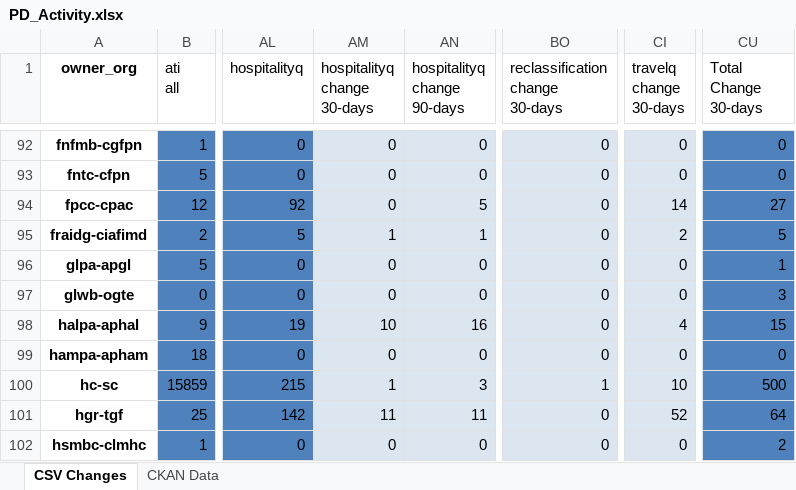
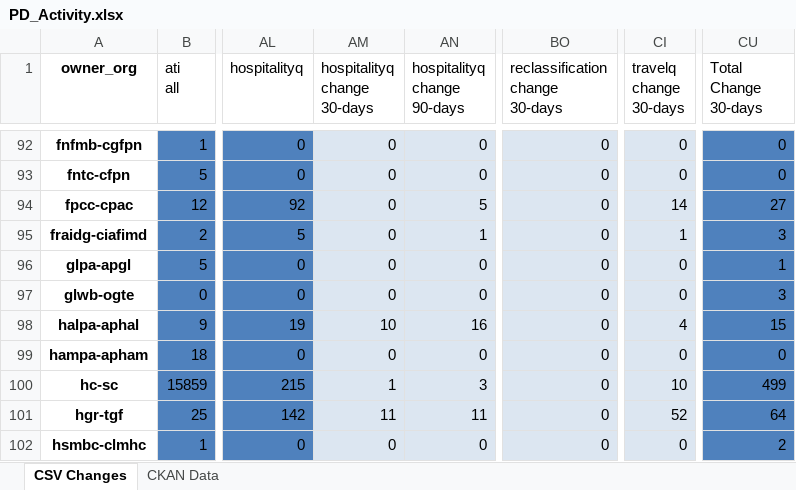
Before and after one commit to PatLittle/analytics-corporate-reporting, an Excel workbook: PD_CHANGES_RPT/PD_Activity.xlsx, sheet CSV Changes, drawn as a sheet; only a part is shown, gaps mark what is left out; values as stored, in another font and other column widths than the file's, no borders; the diff covers the shown part only; the diff names each change by its address in the sheet, - before the commit and + after, or states it on an @@ line.

```diff
--- a/PD_CHANGES_RPT/PD_Activity.xlsx (sheet CSV Changes)
+++ b/PD_CHANGES_RPT/PD_Activity.xlsx (sheet CSV Changes)
-AM95 (hospitalityq change 30-days): 1
+AM95 (hospitalityq change 30-days): 0
-CI95 (travelq change 30-days): 2
+CI95 (travelq change 30-days): 1
-CU95 (Total Change 30-days): 5
+CU95 (Total Change 30-days): 3
-BO100 (reclassification change 30-days): 1
+BO100 (reclassification change 30-days): 0
-CU100 (Total Change 30-days): 500
+CU100 (Total Change 30-days): 499
```
Also changed, not shown: 66 edited cells elsewhere in this sheet, 1 other file.
